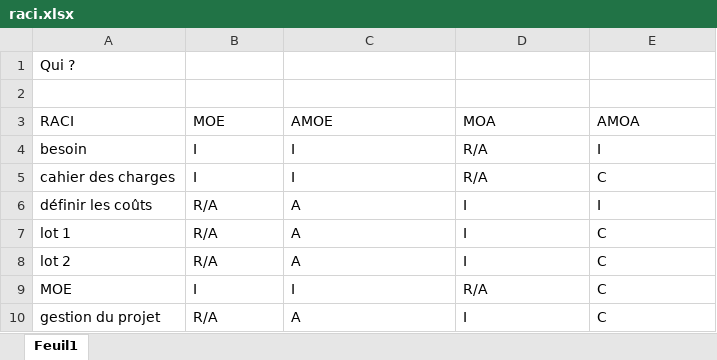
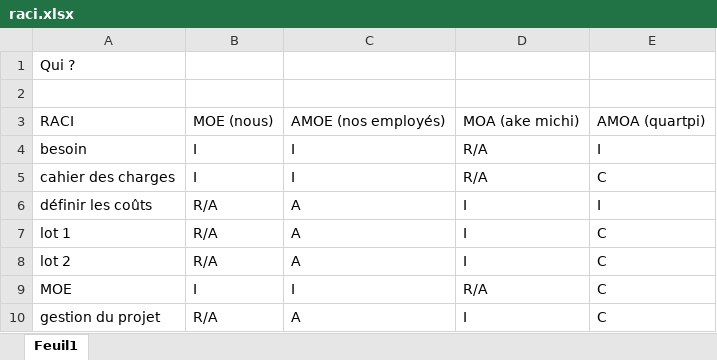
Before and after one commit to vivimouret29/cahier_de_charge, an Excel workbook: raci.xlsx, sheet Feuil1, drawn as a sheet; values as stored, in another font and other column widths than the file's, no borders; the diff names each change by its address in the sheet, - before the commit and + after, or states it on an @@ line.

Commit message:
readme + images +xlsx

```diff
--- a/raci.xlsx (sheet Feuil1)
+++ b/raci.xlsx (sheet Feuil1)
-B3: MOE
+B3: MOE (nous)
-C3: AMOE
+C3: AMOE (nos employés)
-D3: MOA
+D3: MOA (ake michi)
-E3: AMOA
+E3: AMOA (quartpi)
```
Also changed, not shown: 2 other files.
